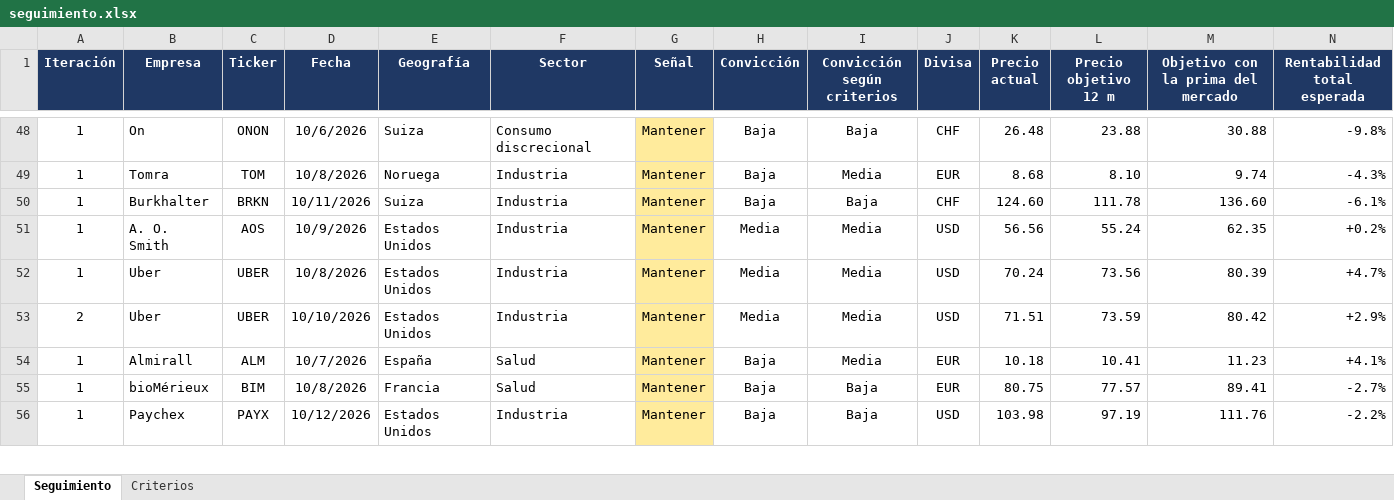
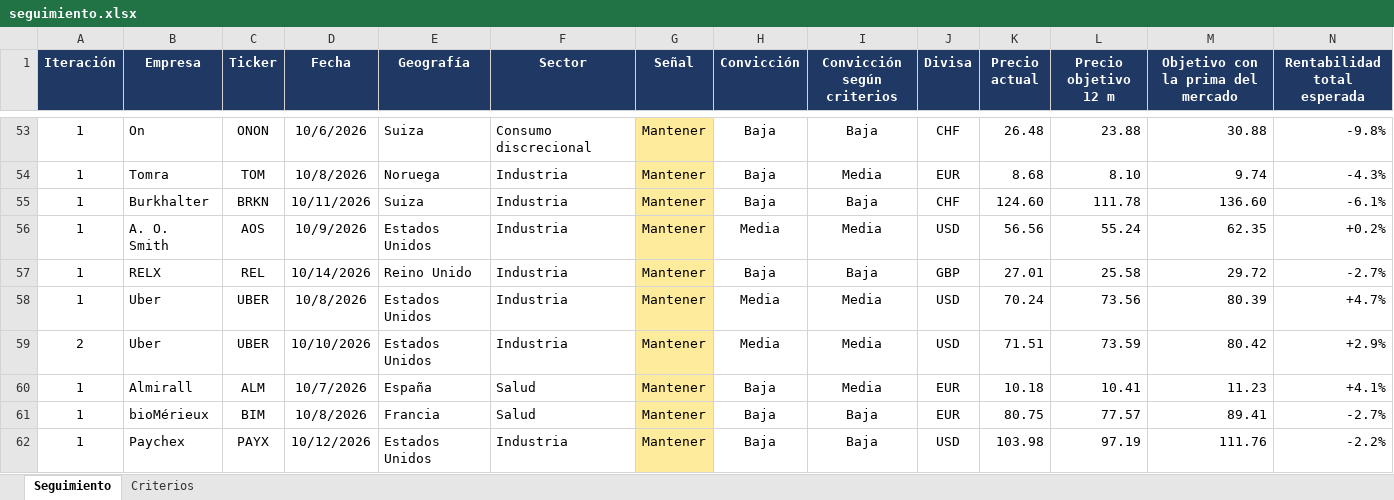
Before and after one commit to HotisS/analisis-inversion, an Excel workbook: seguimiento.xlsx, sheet Seguimiento, drawn as a sheet; only a part is shown, gaps mark what is left out; values as stored, in another font and other column widths than the file's, no borders; rows hold the shown columns only; the diff covers the shown part only; the diff names each change by its address in the sheet, - before the commit and + after, or states it on an @@ line.

```diff
--- a/seguimiento.xlsx (sheet Seguimiento)
+++ b/seguimiento.xlsx (sheet Seguimiento)
+row 57: 1 | RELX | REL | 10/14/2026 | Reino Unido | Industria | Mantener | Baja | Baja | GBP | 27.01 | 25.58 | 29.72 | -2.7%
```
Also changed, not shown: 11 added rows elsewhere in this sheet, 4 other files.
